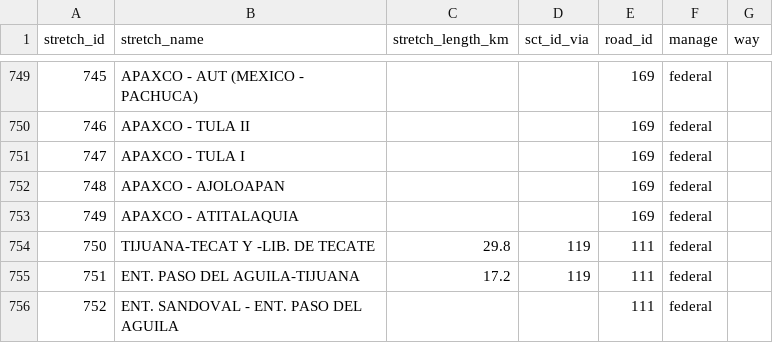
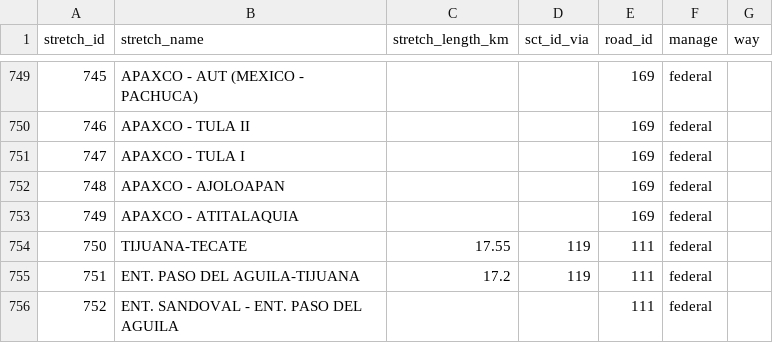
Before and after one commit to elaeon/tollbooth_etc_mx, a CSV file: data/tables/2026/stretchs.csv, drawn as a sheet; only a part is shown, gaps mark what is left out.

```diff
--- a/data/tables/2026/stretchs.csv
+++ b/data/tables/2026/stretchs.csv
@@ -753,3 +753,3 @@
 749,"APAXCO - ATITALAQUIA",,,169,"federal",
-750,"TIJUANA-TECAT Y -LIB. DE TECATE",29.8,119,111,"federal",
+750,"TIJUANA-TECATE",17.55,119,111,"federal",
 751,"ENT.  PASO DEL AGUILA-TIJUANA",17.2,119,111,"federal",
```
Also changed, not shown: data/tables/2026/roads.csv.
